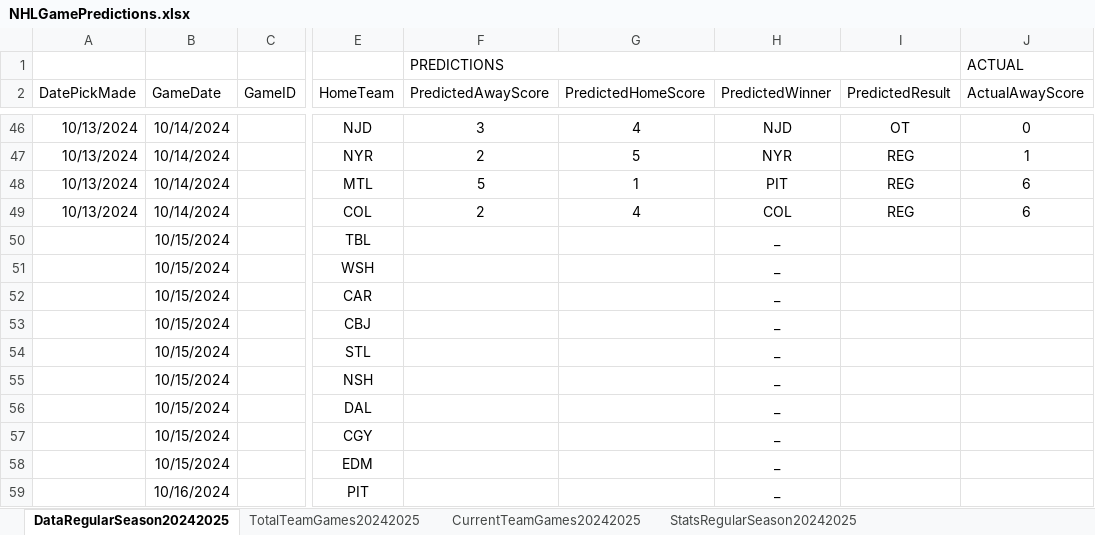
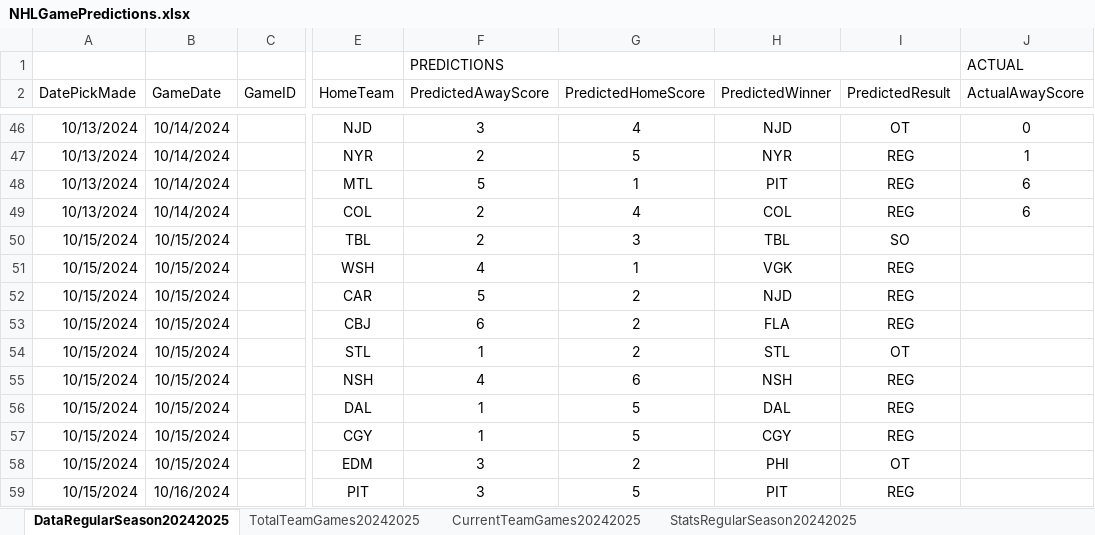
Before and after one commit to abriggs914/Coding_Practice, an Excel workbook: Python/Jerseys/NHLGamePredictions.xlsx, sheet DataRegularSeason20242025, drawn as a sheet; only a part is shown, gaps mark what is left out; values as stored, in another font and other column widths than the file's, no borders; conditional formats and table styles not drawn; the diff covers the shown part only; the diff names each change by its address in the sheet, - before the commit and + after, or states it on an @@ line.

```diff
--- a/Python/Jerseys/NHLGamePredictions.xlsx (sheet DataRegularSeason20242025)
+++ b/Python/Jerseys/NHLGamePredictions.xlsx (sheet DataRegularSeason20242025)
-A50:A59 (DatePickMade): (empty)
+A50:A59 (DatePickMade): 10/15/2024
-F50 (PredictedAwayScore): (empty)
+F50 (PredictedAwayScore): 2
-G50 (PredictedHomeScore): (empty)
+G50 (PredictedHomeScore): 3
-H50 (PredictedWinner): _
+H50 (PredictedWinner): TBL
-I50 (PredictedResult): (empty)
+I50 (PredictedResult): SO
-F51 (PredictedAwayScore): (empty)
+F51 (PredictedAwayScore): 4
-G51 (PredictedHomeScore): (empty)
+G51 (PredictedHomeScore): 1
-H51 (PredictedWinner): _
+H51 (PredictedWinner): VGK
-I51:I53 (PredictedResult): (empty)
+I51:I53 (PredictedResult): REG
-F52 (PredictedAwayScore): (empty)
+F52 (PredictedAwayScore): 5
-G52:G54 (PredictedHomeScore): (empty)
+G52:G54 (PredictedHomeScore): 2
-H52 (PredictedWinner): _
+H52 (PredictedWinner): NJD
-F53 (PredictedAwayScore): (empty)
+F53 (PredictedAwayScore): 6
-H53 (PredictedWinner): _
+H53 (PredictedWinner): FLA
-F54 (PredictedAwayScore): (empty)
+F54 (PredictedAwayScore): 1
-H54 (PredictedWinner): _
+H54 (PredictedWinner): STL
-I54 (PredictedResult): (empty)
+I54 (PredictedResult): OT
-F55 (PredictedAwayScore): (empty)
+F55 (PredictedAwayScore): 4
-G55 (PredictedHomeScore): (empty)
+G55 (PredictedHomeScore): 6
-H55 (PredictedWinner): _
+H55 (PredictedWinner): NSH
-I55:I57 (PredictedResult): (empty)
+I55:I57 (PredictedResult): REG
-F56:F57 (PredictedAwayScore): (empty)
+F56:F57 (PredictedAwayScore): 1
-G56:G57 (PredictedHomeScore): (empty)
+G56:G57 (PredictedHomeScore): 5
-H56 (PredictedWinner): _
+H56 (PredictedWinner): DAL
-H57 (PredictedWinner): _
+H57 (PredictedWinner): CGY
-F58:F59 (PredictedAwayScore): (empty)
+F58:F59 (PredictedAwayScore): 3
-G58 (PredictedHomeScore): (empty)
+G58 (PredictedHomeScore): 2
-H58 (PredictedWinner): _
+H58 (PredictedWinner): PHI
-I58 (PredictedResult): (empty)
+I58 (PredictedResult): OT
-G59 (PredictedHomeScore): (empty)
+G59 (PredictedHomeScore): 5
-H59 (PredictedWinner): _
+H59 (PredictedWinner): PIT
-I59 (PredictedResult): (empty)
+I59 (PredictedResult): REG
```
Also changed, not shown: 15 edited cells elsewhere in this sheet, sheet StatsRegularSeason20242025, formulas that keep their value.
